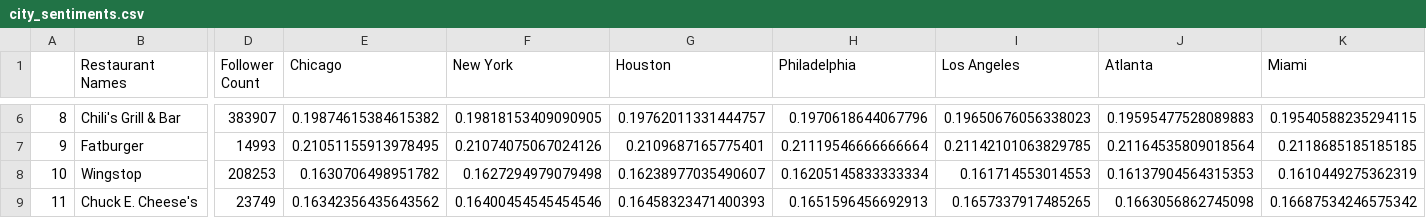
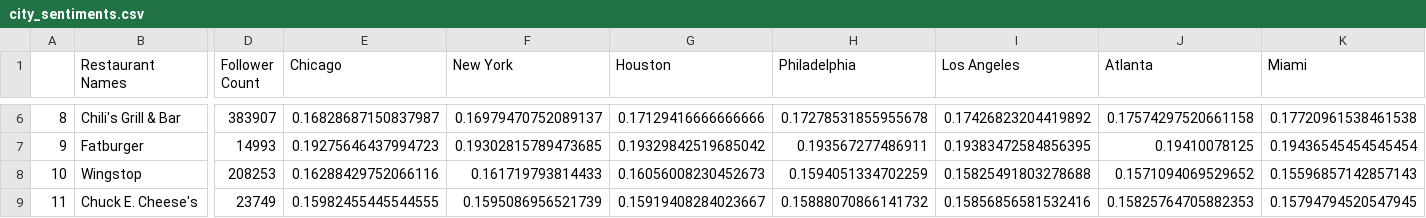
Before and after one commit to santosozoemena/Group-Project-1, a CSV file: city_sentiments.csv, drawn as a sheet; only a part is shown, gaps mark what is left out; the diff covers the shown part only; the diff names each change by its address in the sheet, - before the commit and + after, or states it on an @@ line.

```diff
--- a/city_sentiments.csv
+++ b/city_sentiments.csv
-E6 (Chicago): 0.19874615384615382
+E6 (Chicago): 0.16828687150837987
-F6 (New York): 0.19818153409090905
+F6 (New York): 0.16979470752089137
-G6 (Houston): 0.19762011331444757
+G6 (Houston): 0.17129416666666666
-H6 (Philadelphia): 0.1970618644067796
+H6 (Philadelphia): 0.17278531855955678
-I6 (Los Angeles): 0.19650676056338023
+I6 (Los Angeles): 0.17426823204419892
-J6 (Atlanta): 0.19595477528089883
+J6 (Atlanta): 0.17574297520661158
-K6 (Miami): 0.19540588235294115
+K6 (Miami): 0.17720961538461538
-E7 (Chicago): 0.21051155913978495
+E7 (Chicago): 0.19275646437994723
-F7 (New York): 0.21074075067024126
+F7 (New York): 0.19302815789473685
-G7 (Houston): 0.2109687165775401
+G7 (Houston): 0.19329842519685042
-H7 (Philadelphia): 0.21119546666666664
+H7 (Philadelphia): 0.193567277486911
-I7 (Los Angeles): 0.21142101063829785
+I7 (Los Angeles): 0.19383472584856395
-J7 (Atlanta): 0.21164535809018564
+J7 (Atlanta): 0.19410078125
-K7 (Miami): 0.2118685185185185
+K7 (Miami): 0.19436545454545454
-E8 (Chicago): 0.1630706498951782
+E8 (Chicago): 0.16288429752066116
-F8 (New York): 0.1627294979079498
+F8 (New York): 0.161719793814433
-G8 (Houston): 0.16238977035490607
+G8 (Houston): 0.16056008230452673
-H8 (Philadelphia): 0.16205145833333334
+H8 (Philadelphia): 0.1594051334702259
-I8 (Los Angeles): 0.161714553014553
+I8 (Los Angeles): 0.15825491803278688
-J8 (Atlanta): 0.16137904564315353
+J8 (Atlanta): 0.1571094069529652
-K8 (Miami): 0.1610449275362319
+K8 (Miami): 0.15596857142857143
-E9 (Chicago): 0.16342356435643562
+E9 (Chicago): 0.15982455445544555
-F9 (New York): 0.16400454545454546
+F9 (New York): 0.1595086956521739
-G9 (Houston): 0.16458323471400393
+G9 (Houston): 0.15919408284023667
-H9 (Philadelphia): 0.1651596456692913
+H9 (Philadelphia): 0.15888070866141732
-I9 (Los Angeles): 0.1657337917485265
+I9 (Los Angeles): 0.15856856581532416
-J9 (Atlanta): 0.1663056862745098
+J9 (Atlanta): 0.15825764705882353
-K9 (Miami): 0.16687534246575342
+K9 (Miami): 0.15794794520547945
```
Also changed, not shown: 112 edited cells elsewhere in this file, 6 other files.
